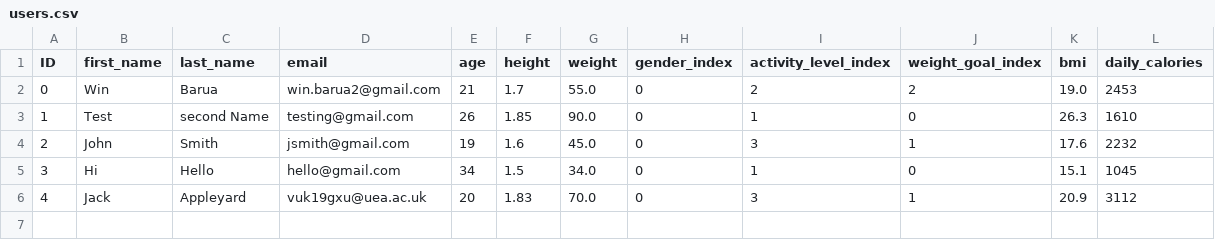
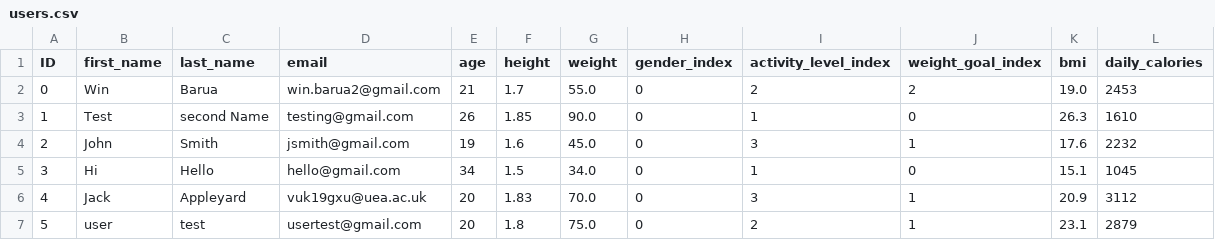
Before and after one commit to win20/fittrack-team-3.08, a CSV file: users.csv, drawn as a sheet; the diff names each change by its address in the sheet, - before the commit and + after, or states it on an @@ line.

```diff
--- a/users.csv
+++ b/users.csv
+row 7: 5 | user | test | usertest@gmail.com | 20 | 1.8 | 75.0 | 0 | 2 | 1 | 23.1 | 2879
```
Also changed, not shown: food.csv, passAndSalt.csv, 5 other files.
